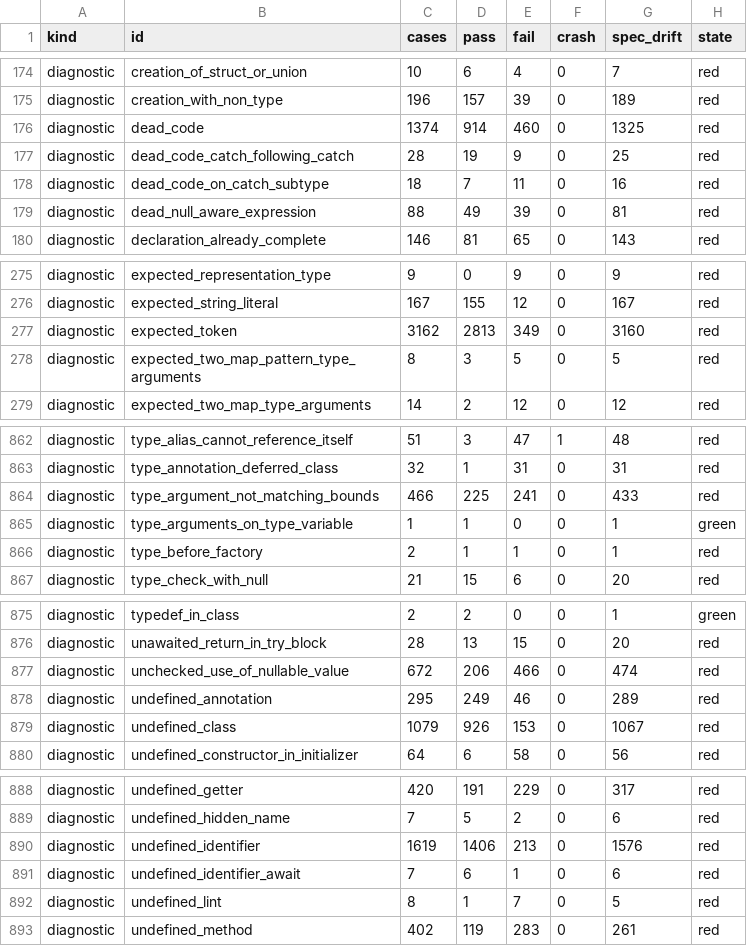
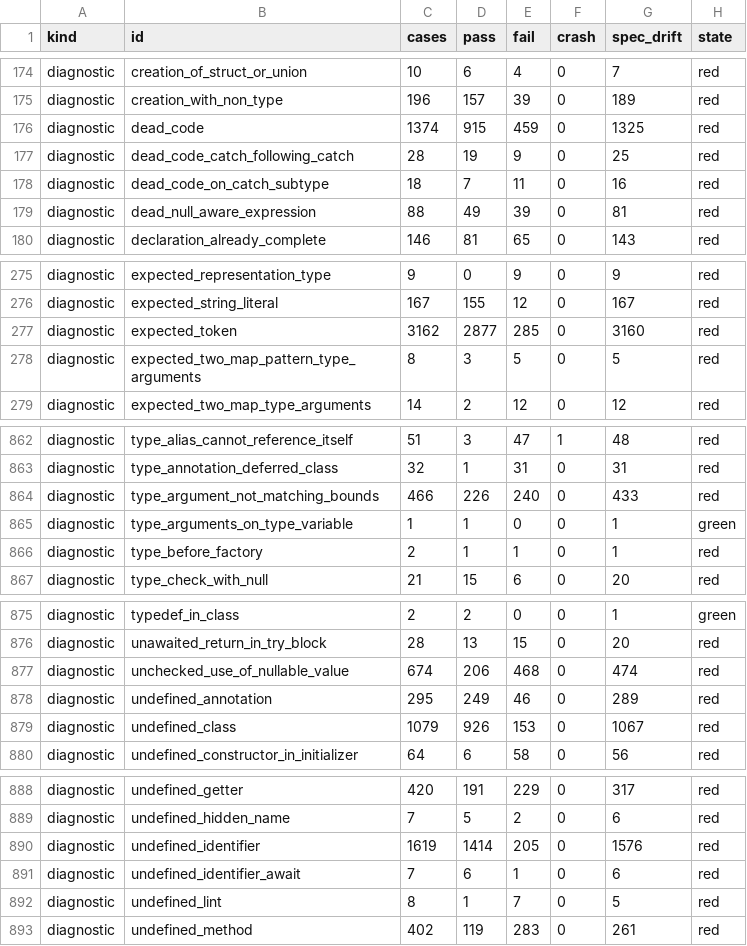
Before and after one commit to fluttercandies/dartq, a TSV file: conformance/status.tsv, drawn as a sheet; only a part is shown, gaps mark what is left out; the diff covers the shown part only.

Commit message:
chore(conformance): status.tsv post-wave-11 sweep (Jaccard 0.6669)
28941 pass / 15017 fail / 1 crash, 43959 cases, 175s. Row-level Jaccard
0.6669 (+0.0404 vs wave-10 0.6265). Sweeps parser wave-11 (#3071/#3072),
dead_code ctor-init (#3073), lints reds (#3013/#3014). Pre-#3060 binary —
verdict family gains not yet counted.

```diff
--- a/conformance/status.tsv
+++ b/conformance/status.tsv
@@ -175,3 +175,3 @@ diagnostic	creation_of_struct_or_union	10	6	4	0	7	red
 diagnostic	creation_with_non_type	196	157	39	0	189	red
-diagnostic	dead_code	1374	914	460	0	1325	red
+diagnostic	dead_code	1374	915	459	0	1325	red
 diagnostic	dead_code_catch_following_catch	28	19	9	0	25	red
@@ -276,3 +276,3 @@ diagnostic	expected_representation_type	9	0	9	0	9	red
 diagnostic	expected_string_literal	167	155	12	0	167	red
-diagnostic	expected_token	3162	2813	349	0	3160	red
+diagnostic	expected_token	3162	2877	285	0	3160	red
 diagnostic	expected_two_map_pattern_type_arguments	8	3	5	0	5	red
@@ -863,3 +863,3 @@ diagnostic	type_alias_cannot_reference_itself	51	3	47	1	48	red
 diagnostic	type_annotation_deferred_class	32	1	31	0	31	red
-diagnostic	type_argument_not_matching_bounds	466	225	241	0	433	red
+diagnostic	type_argument_not_matching_bounds	466	226	240	0	433	red
 diagnostic	type_arguments_on_type_variable	1	1	0	0	1	green
@@ -876,3 +876,3 @@ diagnostic	typedef_in_class	2	2	0	0	1	green
 diagnostic	unawaited_return_in_try_block	28	13	15	0	20	red
-diagnostic	unchecked_use_of_nullable_value	672	206	466	0	474	red
+diagnostic	unchecked_use_of_nullable_value	674	206	468	0	474	red
 diagnostic	undefined_annotation	295	249	46	0	289	red
@@ -889,3 +889,3 @@ diagnostic	undefined_getter	420	191	229	0	317	red
 diagnostic	undefined_hidden_name	7	5	2	0	6	red
-diagnostic	undefined_identifier	1619	1406	213	0	1576	red
+diagnostic	undefined_identifier	1619	1414	205	0	1576	red
 diagnostic	undefined_identifier_await	7	6	1	0	6	red
```
Also changed, not shown: 34 edited cells elsewhere in this file.
